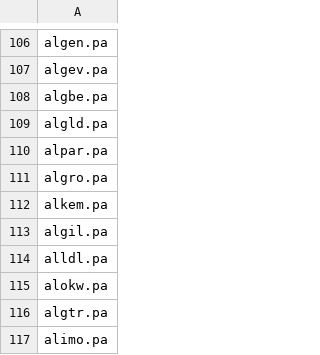
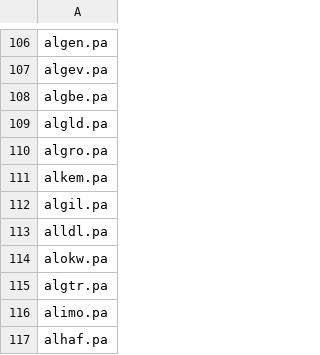
Before and after one commit to QGdtsc/Dashboard-YF-Data, a CSV file: listTickersEuronextGrowth.csv, drawn as a sheet; only a part is shown, gaps mark what is left out; the shorter side is filled out with more unchanged rows; the diff names each change by its address in the sheet, - before the commit and + after, or states it on an @@ line.

Commit message:
Upload files via python

```diff
--- a/listTickersEuronextGrowth.csv
+++ b/listTickersEuronextGrowth.csv
-row 110: alpar.pa
```
